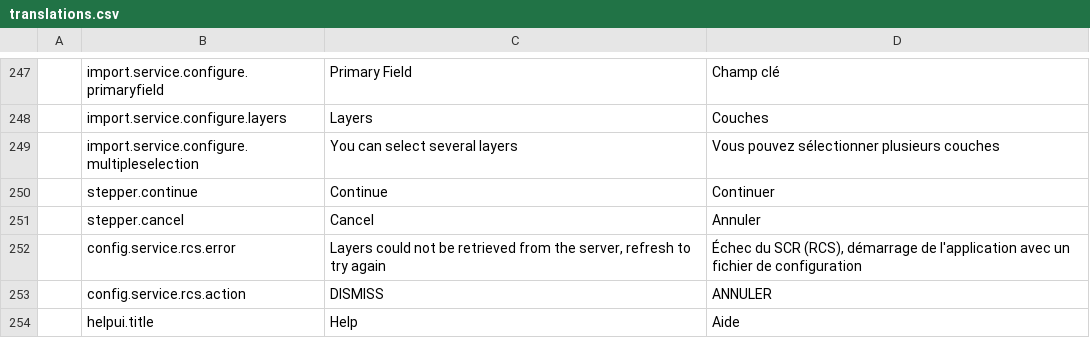
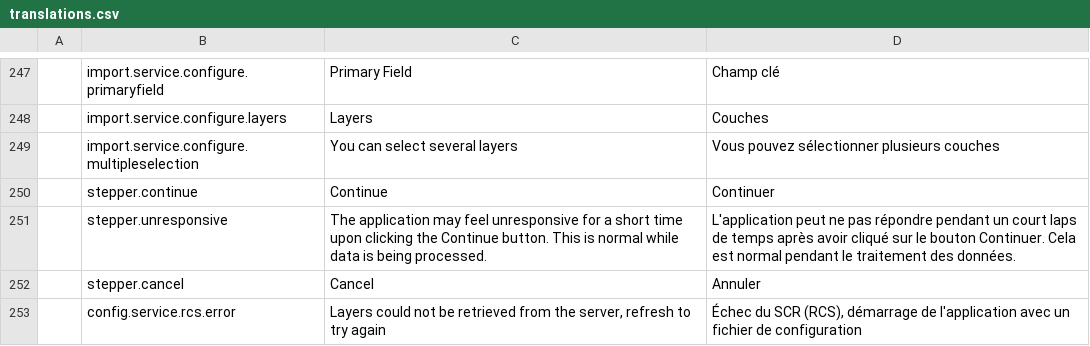
Before and after one commit to fgpv-vpgf/fgpv-vpgf, a CSV file: src/locales/translations.csv, drawn as a sheet; only a part is shown, gaps mark what is left out; the shorter side is filled out with more unchanged rows; the diff names each change by its address in the sheet, - before the commit and + after, or states it on an @@ line.

Commit message:
feat(ui): feedback provided for add layer unresponsiveness
Closes #1428

```diff
--- a/src/locales/translations.csv
+++ b/src/locales/translations.csv
+row 251:  | stepper.unresponsive | The application may feel unresponsive for a short time upon clicking the Continue button. This is normal while data is being processed. | L'application peut ne pas répondre pendant un court laps de temps après avoir cliqué sur le bouton Continuer. Cela est normal pendant le traitement des données.
```
Also changed, not shown: 2 other files.
